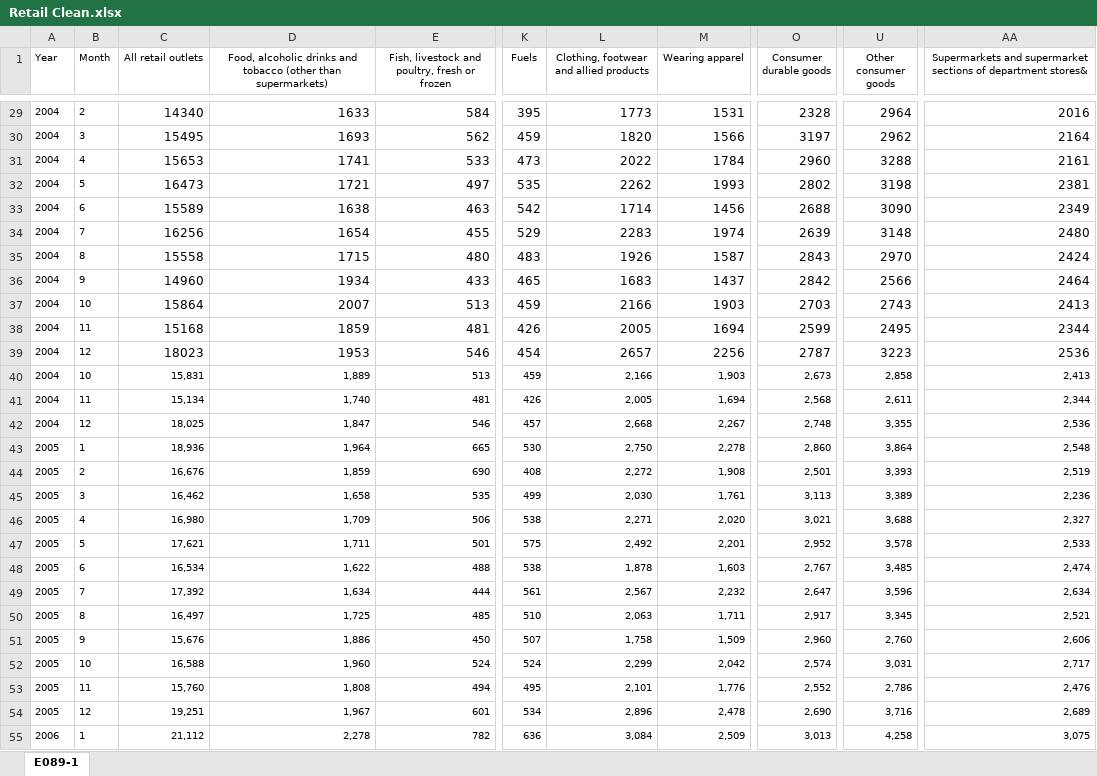
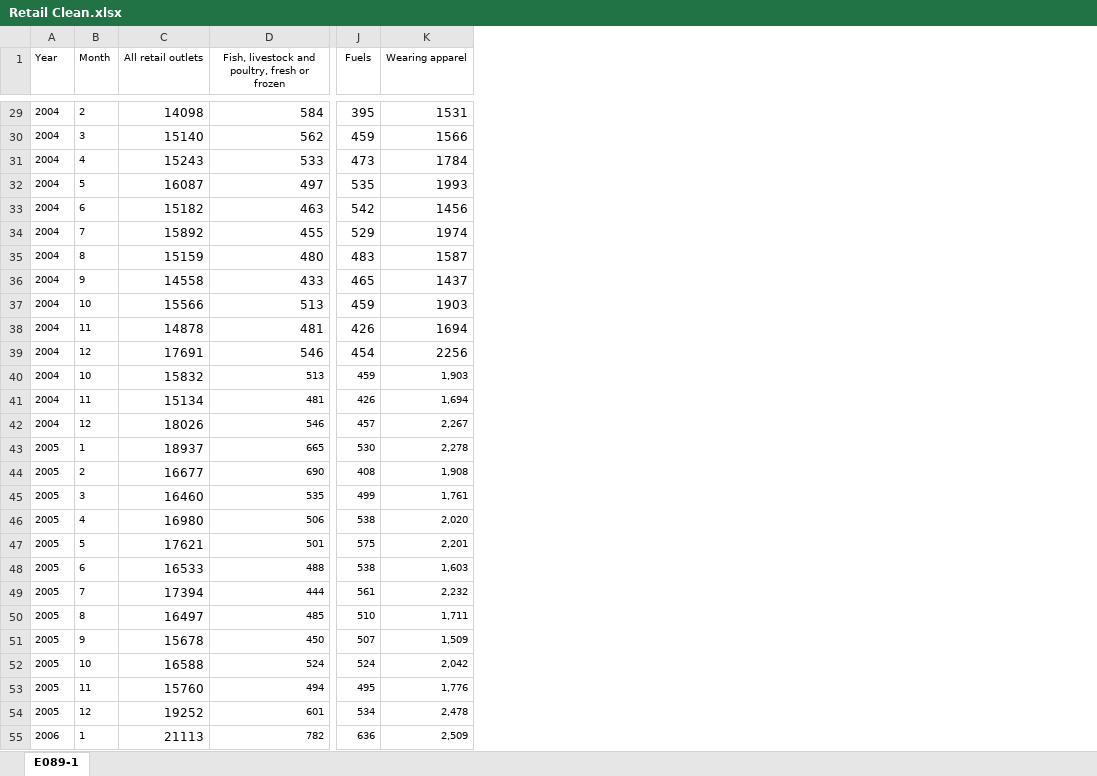
Before and after one commit to paoloironhack/dataptams2020, an Excel workbook: projects/Project3_visualizing-real-world-data-project/Data/Retail Clean.xlsx, sheet E089-1, drawn as a sheet; only a part is shown, gaps mark what is left out; values as stored, in another font and other column widths than the file's, no borders; the diff covers the shown part only; the diff names each change by its address in the sheet, - before the commit and + after, or states it on an @@ line.

```diff
--- a/projects/Project3_visualizing-real-world-data-project/Data/Retail Clean.xlsx (sheet E089-1)
+++ b/projects/Project3_visualizing-real-world-data-project/Data/Retail Clean.xlsx (sheet E089-1)
-column D, row 1: Food, alcoholic drinks and tobacco (other than supermarkets); rows 29-55: 1633 | 1693 | 1741 | 1721 | 1638 | 1654 | 1715 | 1934 | 2007 | 1859 | 1953 | 1,889 | 1,740 | 1,847 | 1,964 | 1,859 | 1,658 | 1,709 | 1,711 | 1,622 | 1,634 | 1,725 | 1,886 | 1,960 | 1,808 | 1,967 | 2,278
-column L, row 1: Clothing, footwear and allied products; rows 29-55: 1773 | 1820 | 2022 | 2262 | 1714 | 2283 | 1926 | 1683 | 2166 | 2005 | 2657 | 2,166 | 2,005 | 2,668 | 2,750 | 2,272 | 2,030 | 2,271 | 2,492 | 1,878 | 2,567 | 2,063 | 1,758 | 2,299 | 2,101 | 2,896 | 3,084
-column O (Consumer durable goods), rows 29-55: 2328 | 3197 | 2960 | 2802 | 2688 | 2639 | 2843 | 2842 | 2703 | 2599 | 2787 | 2,673 | 2,568 | 2,748 | 2,860 | 2,501 | 3,113 | 3,021 | 2,952 | 2,767 | 2,647 | 2,917 | 2,960 | 2,574 | 2,552 | 2,690 | 3,013
-column U (Other consumer goods), rows 29-55: 2964 | 2962 | 3288 | 3198 | 3090 | 3148 | 2970 | 2566 | 2743 | 2495 | 3223 | 2,858 | 2,611 | 3,355 | 3,864 | 3,393 | 3,389 | 3,688 | 3,578 | 3,485 | 3,596 | 3,345 | 2,760 | 3,031 | 2,786 | 3,716 | 4,258
-column AA, row 1: Supermarkets and supermarket sections of department stores&; rows 29-55: 2016 | 2164 | 2161 | 2381 | 2349 | 2480 | 2424 | 2464 | 2413 | 2344 | 2536 | 2,413 | 2,344 | 2,536 | 2,548 | 2,519 | 2,236 | 2,327 | 2,533 | 2,474 | 2,634 | 2,521 | 2,606 | 2,717 | 2,476 | 2,689 | 3,075
-C29 (All retail outlets): 14340
+C29 (All retail outlets): 14098
-C30 (All retail outlets): 15495
+C30 (All retail outlets): 15140
-C31 (All retail outlets): 15653
+C31 (All retail outlets): 15243
-C32 (All retail outlets): 16473
+C32 (All retail outlets): 16087
-C33 (All retail outlets): 15589
+C33 (All retail outlets): 15182
-C34 (All retail outlets): 16256
+C34 (All retail outlets): 15892
-C35 (All retail outlets): 15558
+C35 (All retail outlets): 15159
-C36 (All retail outlets): 14960
+C36 (All retail outlets): 14558
-C37 (All retail outlets): 15864
+C37 (All retail outlets): 15566
-C38 (All retail outlets): 15168
+C38 (All retail outlets): 14878
-C39 (All retail outlets): 18023
+C39 (All retail outlets): 17691
-C40 (All retail outlets): 15,831
+C40 (All retail outlets): 15832
@@ C40:C55 text size: larger @@
-C41 (All retail outlets): 15,134
+C41 (All retail outlets): 15134
-C42 (All retail outlets): 18,025
+C42 (All retail outlets): 18026
-C43 (All retail outlets): 18,936
+C43 (All retail outlets): 18937
-C44 (All retail outlets): 16,676
+C44 (All retail outlets): 16677
-C45 (All retail outlets): 16,462
+C45 (All retail outlets): 16460
-C46 (All retail outlets): 16,980
+C46 (All retail outlets): 16980
-C47 (All retail outlets): 17,621
+C47 (All retail outlets): 17621
-C48 (All retail outlets): 16,534
+C48 (All retail outlets): 16533
-C49 (All retail outlets): 17,392
+C49 (All retail outlets): 17394
-C50 (All retail outlets): 16,497
+C50 (All retail outlets): 16497
-C51 (All retail outlets): 15,676
+C51 (All retail outlets): 15678
-C52 (All retail outlets): 16,588
+C52 (All retail outlets): 16588
-C53 (All retail outlets): 15,760
+C53 (All retail outlets): 15760
-C54 (All retail outlets): 19,251
+C54 (All retail outlets): 19252
-C55 (All retail outlets): 21,112
+C55 (All retail outlets): 21113
```
Also changed, not shown: 195 edited cells and cell formats elsewhere in this sheet, 1 other file.
